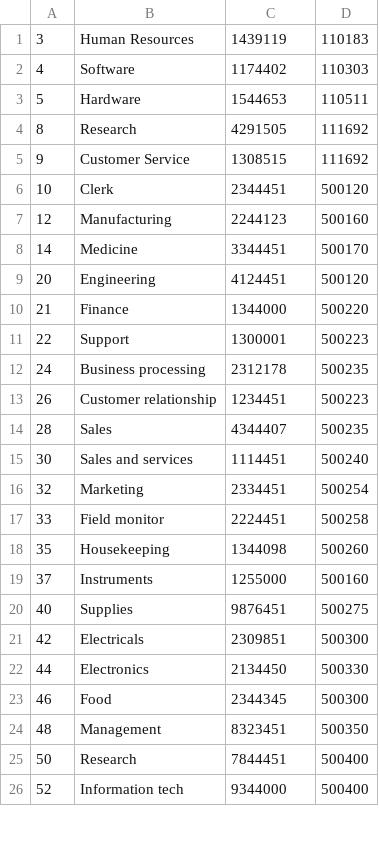
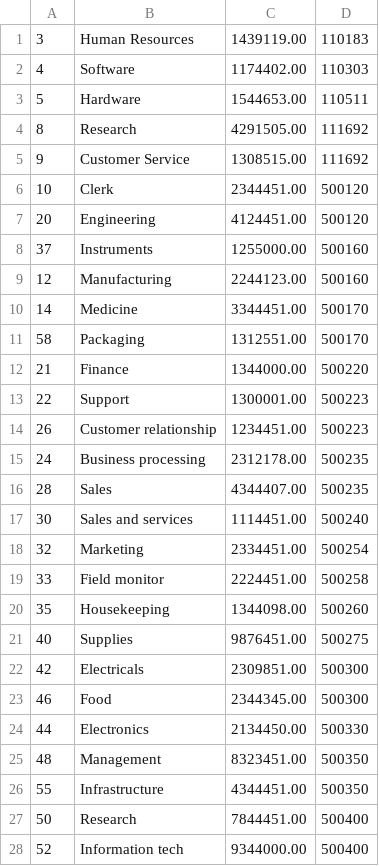
Before and after one commit to tnoelcke/CS440HW-W2018, a CSV file: HW 6/ProgramingSection/department.csv, drawn as a sheet; only a part is shown; the diff covers the shown part only.

Commit message:
Function to sort department.csv works

```diff
--- a/HW 6/ProgramingSection/department.csv
+++ b/HW 6/ProgramingSection/department.csv
@@ -1,26 +1,28 @@
-"3","Human Resources","1439119","110183"
-"4","Software","1174402","110303"
-"5","Hardware","1544653","110511"
-"8","Research","4291505","111692"
-"9","Customer Service","1308515","111692"
-"10","Clerk","2344451","500120"
-"12","Manufacturing","2244123","500160"
-"14","Medicine","3344451","500170"
-"20","Engineering","4124451","500120"
-"21","Finance","1344000","500220"
-"22","Support","1300001","500223"
-"24","Business processing","2312178","500235"
-"26","Customer relationship","1234451","500223"
-"28","Sales","4344407","500235"
-"30","Sales and services","1114451","500240"
-"32","Marketing","2334451","500254"
-"33","Field monitor","2224451","500258"
-"35","Housekeeping","1344098","500260"
-"37","Instruments","1255000","500160"
-"40","Supplies","9876451","500275"
-"42","Electricals","2309851","500300"
-"44","Electronics","2134450","500330"
-"46","Food","2344345","500300"
-"48","Management","8323451","500350"
-"50","Research","7844451","500400"
-"52","Information tech","9344000","500400"
+"3","Human Resources","1439119.00","110183"
+"4","Software","1174402.00","110303"
+"5","Hardware","1544653.00","110511"
+"8","Research","4291505.00","111692"
+"9","Customer Service","1308515.00","111692"
+"10","Clerk","2344451.00","500120"
+"20","Engineering","4124451.00","500120"
+"37","Instruments","1255000.00","500160"
+"12","Manufacturing","2244123.00","500160"
+"14","Medicine","3344451.00","500170"
+"58","Packaging","1312551.00","500170"
+"21","Finance","1344000.00","500220"
+"22","Support","1300001.00","500223"
+"26","Customer relationship","1234451.00","500223"
+"24","Business processing","2312178.00","500235"
+"28","Sales","4344407.00","500235"
+"30","Sales and services","1114451.00","500240"
+"32","Marketing","2334451.00","500254"
+"33","Field monitor","2224451.00","500258"
+"35","Housekeeping","1344098.00","500260"
+"40","Supplies","9876451.00","500275"
+"42","Electricals","2309851.00","500300"
+"46","Food","2344345.00","500300"
+"44","Electronics","2134450.00","500330"
+"48","Management","8323451.00","500350"
+"55","Infrastructure","4344451.00","500350"
+"50","Research","7844451.00","500400"
+"52","Information tech","9344000.00","500400"
```
Also changed, not shown: 2 removed rows and 3 edited cells elsewhere in this file, 3 other files.
